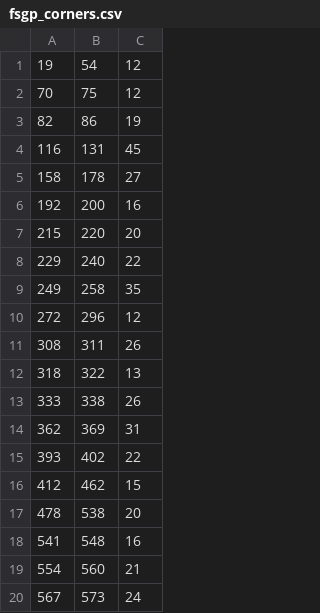
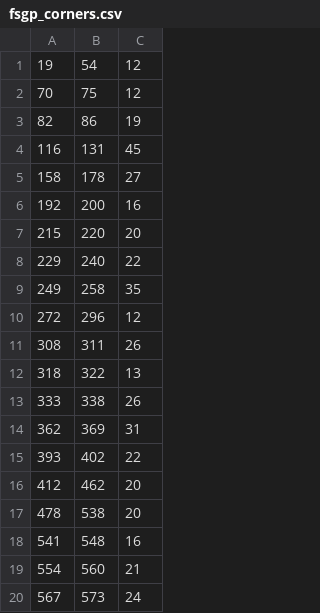
Before and after one commit to Edwardddyang/BlueSkyStrategyRepoClone, a CSV file: RaceSim/data/luts/fsgp/static/fsgp_corners.csv, drawn as a sheet.

```diff
--- a/RaceSim/data/luts/fsgp/static/fsgp_corners.csv
+++ b/RaceSim/data/luts/fsgp/static/fsgp_corners.csv
@@ -15,3 +15,3 @@
 393,402,22
-412,462,15
+412,462,20
 478,538,20
```
Also changed, not shown: 4 other files.
